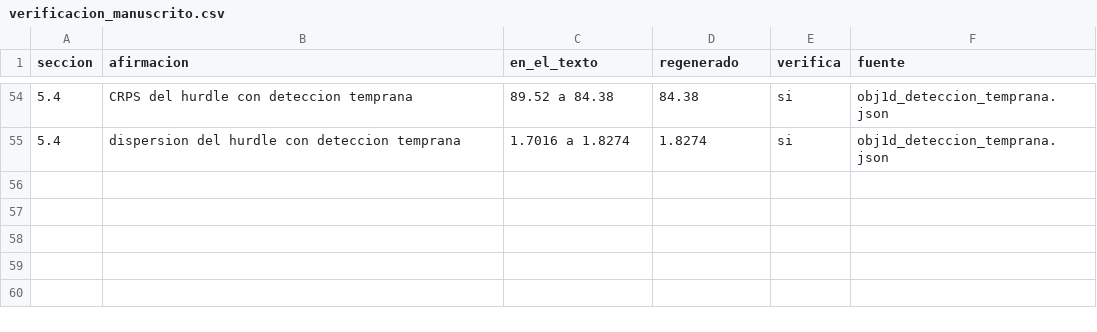
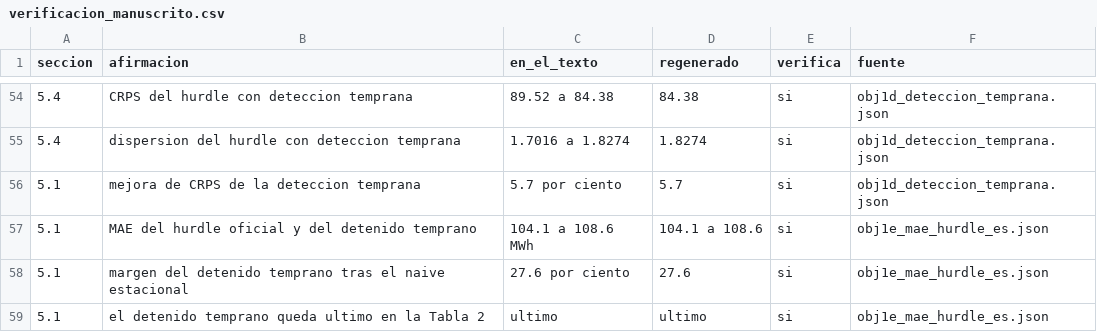
Before and after one commit to Pablosebastian-reyes/curtailmentiq-research, a CSV file: resultados/verificacion_manuscrito.csv, drawn as a sheet; only a part is shown, gaps mark what is left out; the diff names each change by its address in the sheet, - before the commit and + after, or states it on an @@ line.

```diff
--- a/resultados/verificacion_manuscrito.csv
+++ b/resultados/verificacion_manuscrito.csv
+row 56: 5.1 | mejora de CRPS de la deteccion temprana | 5.7 por ciento | 5.7 | si | obj1d_deteccion_temprana.json
+row 57: 5.1 | MAE del hurdle oficial y del detenido temprano | 104.1 a 108.6 MWh | 104.1 a 108.6 | si | obj1e_mae_hurdle_es.json
+row 58: 5.1 | margen del detenido temprano tras el naive estacional | 27.6 por ciento | 27.6 | si | obj1e_mae_hurdle_es.json
+row 59: 5.1 | el detenido temprano queda ultimo en la Tabla 2 | ultimo | ultimo | si | obj1e_mae_hurdle_es.json
```
Also changed, not shown: 11 other files.
